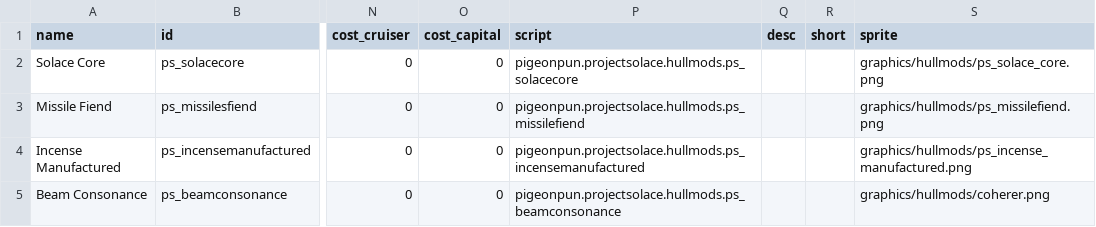
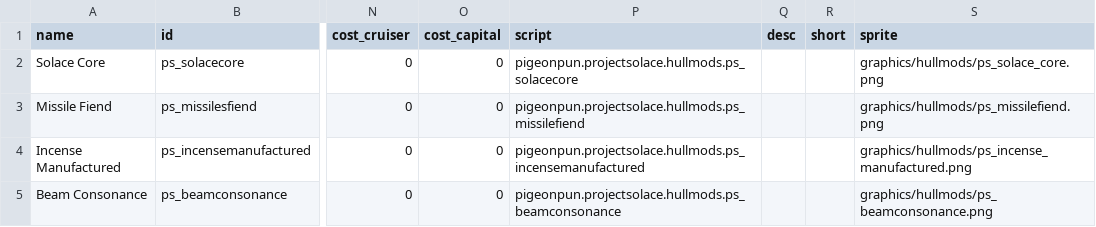
Before and after one commit to CosmicFishi/Project-Solace, a CSV file: data/hullmods/hull_mods.csv, drawn as a sheet; only a part is shown, gaps mark what is left out; the diff names each change by its address in the sheet, - before the commit and + after, or states it on an @@ line.

Commit message:
More stuffs: Weapons sprite, hullmod sprite and balance fighters

```diff
--- a/data/hullmods/hull_mods.csv
+++ b/data/hullmods/hull_mods.csv
-S5 (sprite): graphics/hullmods/coherer.png
+S5 (sprite): graphics/hullmods/ps_beamconsonance.png
```
Also changed, not shown: data/hulls/ship_data.csv, 36 other files.
